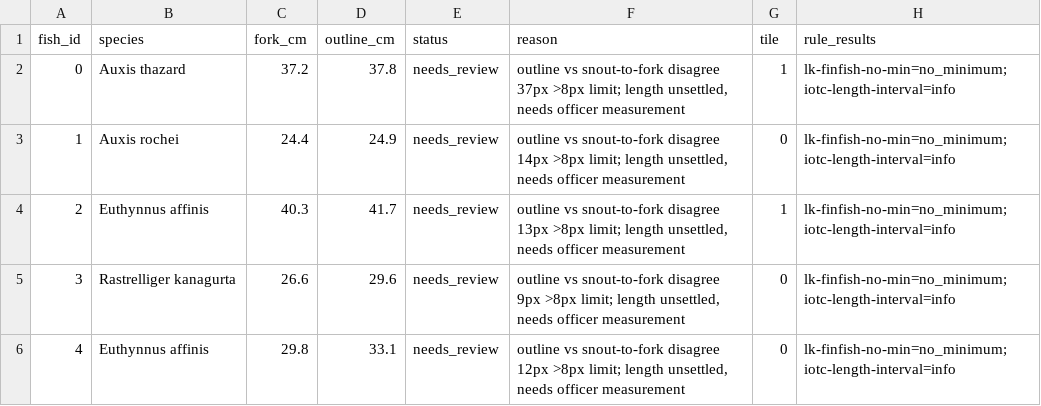
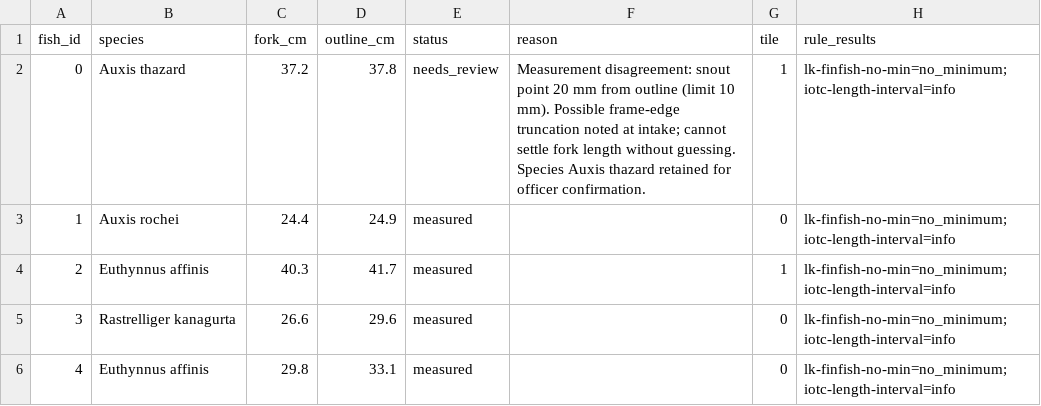
Before and after one commit to Harindulk/catchlength, a CSV file: web/samples/museum/catch.csv, drawn as a sheet.

Commit message:
Samples re-recorded on the real models with the millimetre snap check

```diff
--- a/web/samples/museum/catch.csv
+++ b/web/samples/museum/catch.csv
@@ -1,6 +1,6 @@
 fish_id,species,fork_cm,outline_cm,status,reason,tile,rule_results
-0,Auxis thazard,37.2,37.8,needs_review,"outline vs snout-to-fork disagree 37px >8px limit; length unsettled, needs officer measurement",1,lk-finfish-no-min=no_minimum;iotc-length-interval=info
-1,Auxis rochei,24.4,24.9,needs_review,"outline vs snout-to-fork disagree 14px >8px limit; length unsettled, needs officer measurement",0,lk-finfish-no-min=no_minimum;iotc-length-interval=info
-2,Euthynnus affinis,40.3,41.7,needs_review,"outline vs snout-to-fork disagree 13px >8px limit; length unsettled, needs officer measurement",1,lk-finfish-no-min=no_minimum;iotc-length-interval=info
-3,Rastrelliger kanagurta,26.6,29.6,needs_review,"outline vs snout-to-fork disagree 9px >8px limit; length unsettled, needs officer measurement",0,lk-finfish-no-min=no_minimum;iotc-length-interval=info
-4,Euthynnus affinis,29.8,33.1,needs_review,"outline vs snout-to-fork disagree 12px >8px limit; length unsettled, needs officer measurement",0,lk-finfish-no-min=no_minimum;iotc-length-interval=info
+0,Auxis thazard,37.2,37.8,needs_review,Measurement disagreement: snout point 20 mm from outline (limit 10 mm). Possible frame-edge truncation noted at intake; cannot settle fork length without guessing. Species Auxis thazard retained for officer confirmation.,1,lk-finfish-no-min=no_minimum;iotc-length-interval=info
+1,Auxis rochei,24.4,24.9,measured,,0,lk-finfish-no-min=no_minimum;iotc-length-interval=info
+2,Euthynnus affinis,40.3,41.7,measured,,1,lk-finfish-no-min=no_minimum;iotc-length-interval=info
+3,Rastrelliger kanagurta,26.6,29.6,measured,,0,lk-finfish-no-min=no_minimum;iotc-length-interval=info
+4,Euthynnus affinis,29.8,33.1,measured,,0,lk-finfish-no-min=no_minimum;iotc-length-interval=info
```
Also changed, not shown: web/samples/touching/catch.csv, 3 other files.
